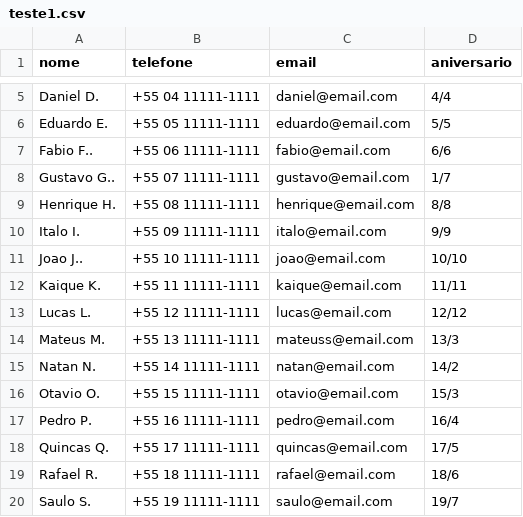
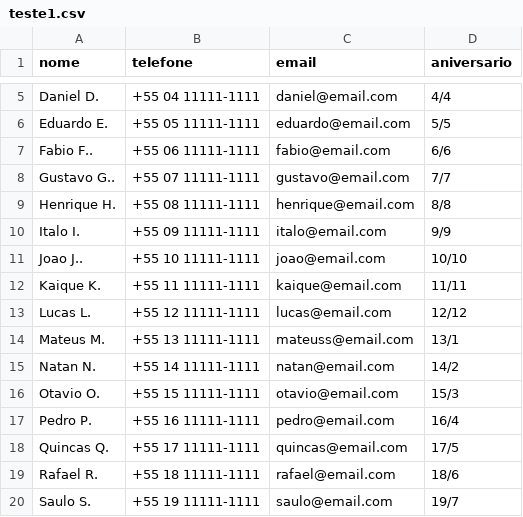
Before and after one commit to vazConnected/cefet-linux-finalProject, a CSV file: arquivosCSV/teste1.csv, drawn as a sheet; only a part is shown, gaps mark what is left out.

Commit message:
Corrige teste1.csv

```diff
--- a/arquivosCSV/teste1.csv
+++ b/arquivosCSV/teste1.csv
@@ -7,3 +7,3 @@ Eduardo E.,+55 05 11111-1111,eduardo@email.com,5/5
 Fabio F..,+55 06 11111-1111,fabio@email.com,6/6
-Gustavo G..,+55 07 11111-1111,gustavo@email.com,1/7
+Gustavo G..,+55 07 11111-1111,gustavo@email.com,7/7
 Henrique H.,+55 08 11111-1111,henrique@email.com,8/8
@@ -13,3 +13,3 @@ Kaique K.,+55 11 11111-1111,kaique@email.com,11/11
 Lucas L.,+55 12 11111-1111,lucas@email.com,12/12
-Mateus M.,+55 13 11111-1111,mateuss@email.com,13/3
+Mateus M.,+55 13 11111-1111,mateuss@email.com,13/1
 Natan N.,+55 14 11111-1111,natan@email.com,14/2
```
